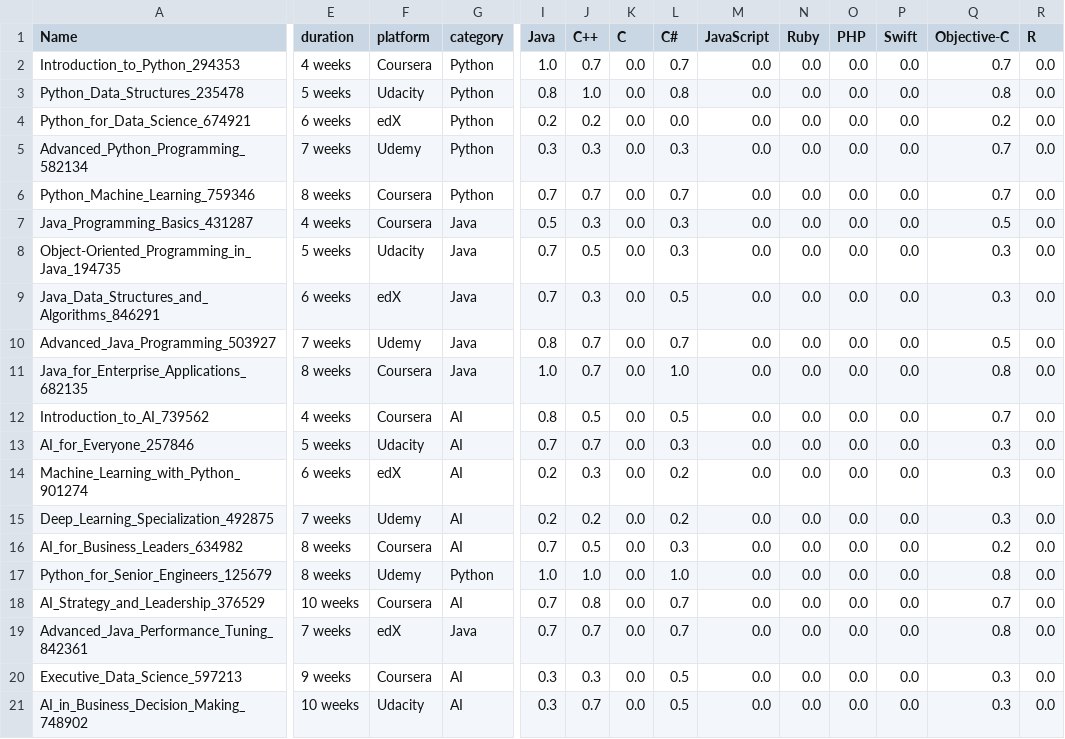
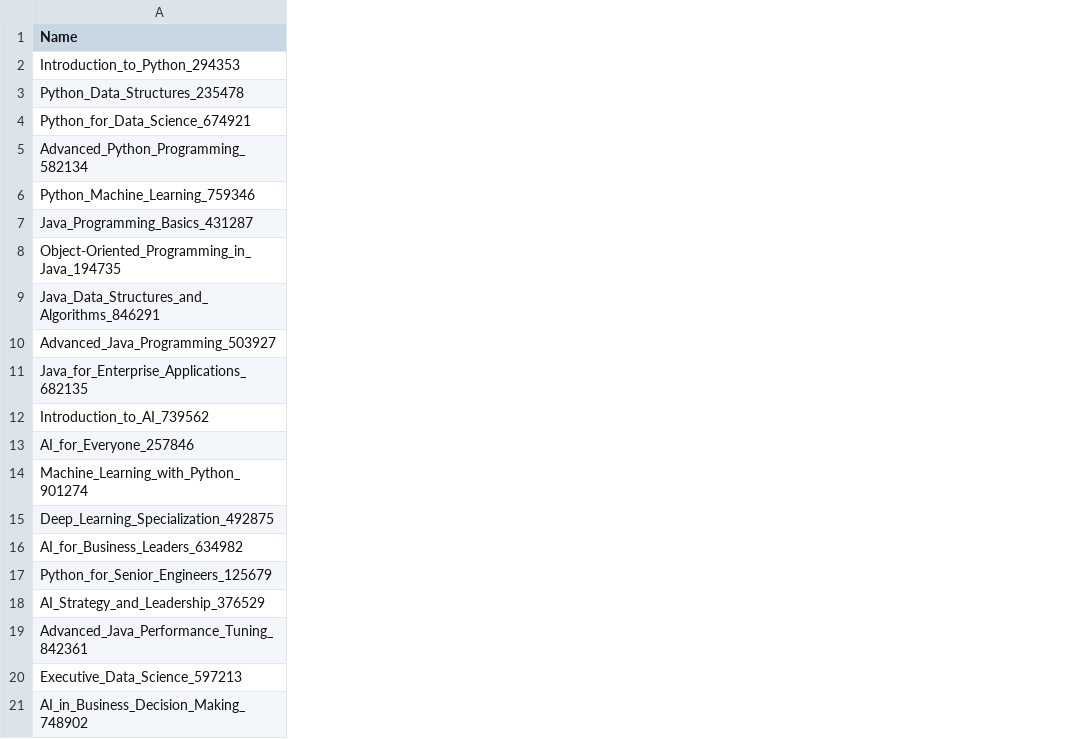
Before and after one commit to KM-Interns2024/km-learning-recommendation, a CSV file: courses.csv, drawn as a sheet; only a part is shown, gaps mark what is left out; removed rows and columns are numbered as before the commit, all else as after; the diff covers the shown part only; the diff names each change by its address in the sheet, - before the commit and + after, or states it on an @@ line.

```diff
--- a/courses.csv
+++ b/courses.csv
-column E (duration), rows 2-21: 4 weeks | 5 weeks | 6 weeks | 7 weeks | 8 weeks | 4 weeks | 5 weeks | 6 weeks | 7 weeks | 8 weeks | 4 weeks | 5 weeks | 6 weeks | 7 weeks | 8 weeks | 8 weeks | 10 weeks | 7 weeks | 9 weeks | 10 weeks
-column F (platform), rows 2-21: Coursera | Udacity | edX | Udemy | Coursera | Coursera | Udacity | edX | Udemy | Coursera | Coursera | Udacity | edX | Udemy | Coursera | Udemy | Coursera | edX | Coursera | Udacity
-column G (category), rows 2-21: Python | Python | Python | Python | Python | Java | Java | Java | Java | Java | AI | AI | AI | AI | AI | Python | AI | Java | AI | AI
-column I (Java), rows 2-21: 1.0 | 0.8 | 0.2 | 0.3 | 0.7 | 0.5 | 0.7 | 0.7 | 0.8 | 1.0 | 0.8 | 0.7 | 0.2 | 0.2 | 0.7 | 1.0 | 0.7 | 0.7 | 0.3 | 0.3
-column J (C++), rows 2-21: 0.7 | 1.0 | 0.2 | 0.3 | 0.7 | 0.3 | 0.5 | 0.3 | 0.7 | 0.7 | 0.5 | 0.7 | 0.3 | 0.2 | 0.5 | 1.0 | 0.8 | 0.7 | 0.3 | 0.7
-column K (C), rows 2-21: all 0.0
-column L (C#), rows 2-21: 0.7 | 0.8 | 0.0 | 0.3 | 0.7 | 0.3 | 0.3 | 0.5 | 0.7 | 1.0 | 0.5 | 0.3 | 0.2 | 0.2 | 0.3 | 1.0 | 0.7 | 0.7 | 0.5 | 0.5
-column M (JavaScript), rows 2-21: all 0.0
-column N (Ruby), rows 2-21: all 0.0
-column O (PHP), rows 2-21: all 0.0
-column P (Swift), rows 2-21: all 0.0
-column Q (Objective-C), rows 2-21: 0.7 | 0.8 | 0.2 | 0.7 | 0.7 | 0.5 | 0.3 | 0.3 | 0.5 | 0.8 | 0.7 | 0.3 | 0.3 | 0.3 | 0.2 | 0.8 | 0.7 | 0.8 | 0.3 | 0.3
-column R (R), rows 2-21: all 0.0
```
Also changed, not shown: 1 added column, 5 removed columns and 2 edited cells elsewhere in this file, 8 other files.
